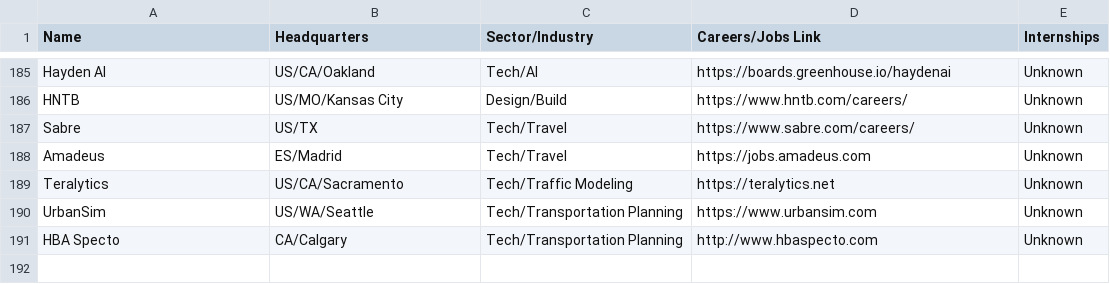
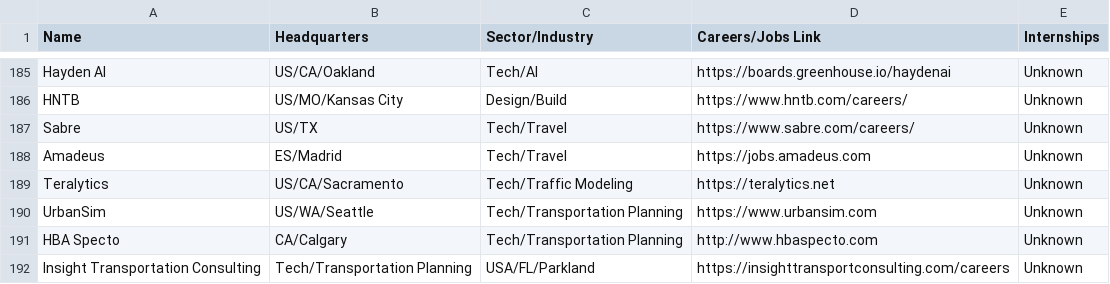
Before and after one commit to davidbailey/tum, a CSV file: companies.csv, drawn as a sheet; only a part is shown, gaps mark what is left out; the diff names each change by its address in the sheet, - before the commit and + after, or states it on an @@ line.

Commit message:
Update companies.csv

```diff
--- a/companies.csv
+++ b/companies.csv
+row 192: Insight Transportation Consulting | Tech/Transportation Planning | USA/FL/Parkland | https://insighttransportconsulting.com/careers | Unknown
```
